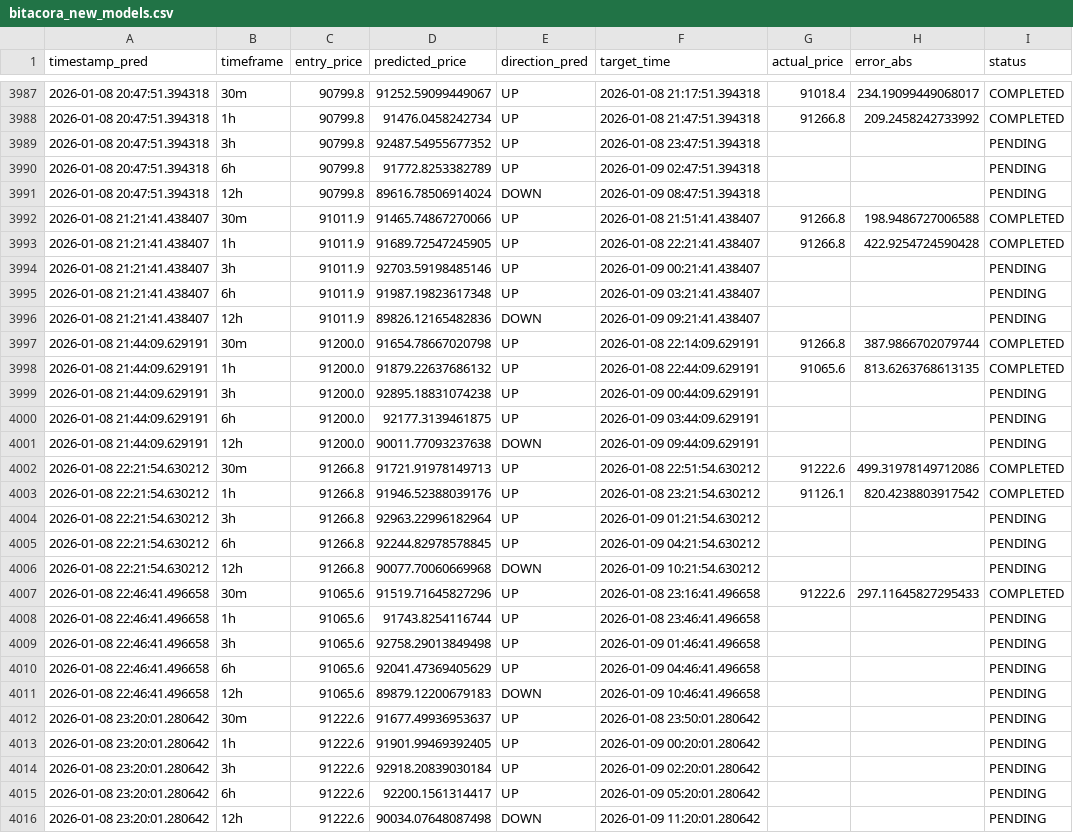
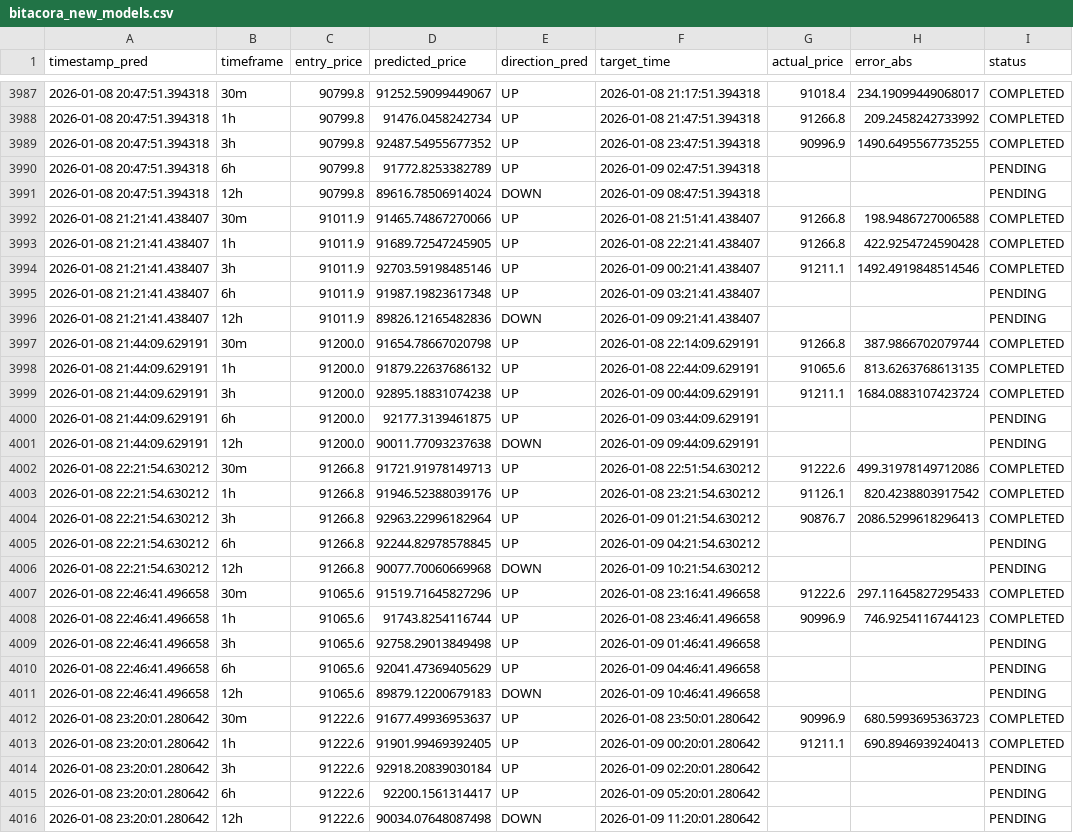
Before and after one commit to marchelo23/btc-live-test-private, a CSV file: bitacora_new_models.csv, drawn as a sheet; only a part is shown, gaps mark what is left out; the diff covers the shown part only.

```diff
--- a/bitacora_new_models.csv
+++ b/bitacora_new_models.csv
@@ -3988,3 +3988,3 @@ timestamp_pred,timeframe,entry_price,predicted_price,direction_pred,target_time,
 2026-01-08 20:47:51.394318,1h,90799.8,91476.0458242734,UP,2026-01-08 21:47:51.394318,91266.8,209.2458242733992,COMPLETED
-2026-01-08 20:47:51.394318,3h,90799.8,92487.54955677352,UP,2026-01-08 23:47:51.394318,,,PENDING
+2026-01-08 20:47:51.394318,3h,90799.8,92487.54955677352,UP,2026-01-08 23:47:51.394318,90996.9,1490.6495567735255,COMPLETED
 2026-01-08 20:47:51.394318,6h,90799.8,91772.8253382789,UP,2026-01-09 02:47:51.394318,,,PENDING
@@ -3993,3 +3993,3 @@ timestamp_pred,timeframe,entry_price,predicted_price,direction_pred,target_time,
 2026-01-08 21:21:41.438407,1h,91011.9,91689.72547245905,UP,2026-01-08 22:21:41.438407,91266.8,422.9254724590428,COMPLETED
-2026-01-08 21:21:41.438407,3h,91011.9,92703.59198485146,UP,2026-01-09 00:21:41.438407,,,PENDING
+2026-01-08 21:21:41.438407,3h,91011.9,92703.59198485146,UP,2026-01-09 00:21:41.438407,91211.1,1492.4919848514546,COMPLETED
 2026-01-08 21:21:41.438407,6h,91011.9,91987.19823617348,UP,2026-01-09 03:21:41.438407,,,PENDING
@@ -3998,3 +3998,3 @@ timestamp_pred,timeframe,entry_price,predicted_price,direction_pred,target_time,
 2026-01-08 21:44:09.629191,1h,91200.0,91879.22637686132,UP,2026-01-08 22:44:09.629191,91065.6,813.6263768613135,COMPLETED
-2026-01-08 21:44:09.629191,3h,91200.0,92895.18831074238,UP,2026-01-09 00:44:09.629191,,,PENDING
+2026-01-08 21:44:09.629191,3h,91200.0,92895.18831074238,UP,2026-01-09 00:44:09.629191,91211.1,1684.0883107423724,COMPLETED
 2026-01-08 21:44:09.629191,6h,91200.0,92177.3139461875,UP,2026-01-09 03:44:09.629191,,,PENDING
@@ -4003,3 +4003,3 @@ timestamp_pred,timeframe,entry_price,predicted_price,direction_pred,target_time,
 2026-01-08 22:21:54.630212,1h,91266.8,91946.52388039176,UP,2026-01-08 23:21:54.630212,91126.1,820.4238803917542,COMPLETED
-2026-01-08 22:21:54.630212,3h,91266.8,92963.22996182964,UP,2026-01-09 01:21:54.630212,,,PENDING
+2026-01-08 22:21:54.630212,3h,91266.8,92963.22996182964,UP,2026-01-09 01:21:54.630212,90876.7,2086.5299618296413,COMPLETED
 2026-01-08 22:21:54.630212,6h,91266.8,92244.82978578845,UP,2026-01-09 04:21:54.630212,,,PENDING
@@ -4007,3 +4007,3 @@ timestamp_pred,timeframe,entry_price,predicted_price,direction_pred,target_time,
 2026-01-08 22:46:41.496658,30m,91065.6,91519.71645827296,UP,2026-01-08 23:16:41.496658,91222.6,297.11645827295433,COMPLETED
-2026-01-08 22:46:41.496658,1h,91065.6,91743.8254116744,UP,2026-01-08 23:46:41.496658,,,PENDING
+2026-01-08 22:46:41.496658,1h,91065.6,91743.8254116744,UP,2026-01-08 23:46:41.496658,90996.9,746.9254116744123,COMPLETED
 2026-01-08 22:46:41.496658,3h,91065.6,92758.29013849498,UP,2026-01-09 01:46:41.496658,,,PENDING
@@ -4011,4 +4011,4 @@ timestamp_pred,timeframe,entry_price,predicted_price,direction_pred,target_time,
 2026-01-08 22:46:41.496658,12h,91065.6,89879.12200679183,DOWN,2026-01-09 10:46:41.496658,,,PENDING
-2026-01-08 23:20:01.280642,30m,91222.6,91677.49936953637,UP,2026-01-08 23:50:01.280642,,,PENDING
-2026-01-08 23:20:01.280642,1h,91222.6,91901.99469392405,UP,2026-01-09 00:20:01.280642,,,PENDING
+2026-01-08 23:20:01.280642,30m,91222.6,91677.49936953637,UP,2026-01-08 23:50:01.280642,90996.9,680.5993695363723,COMPLETED
+2026-01-08 23:20:01.280642,1h,91222.6,91901.99469392405,UP,2026-01-09 00:20:01.280642,91211.1,690.8946939240413,COMPLETED
 2026-01-08 23:20:01.280642,3h,91222.6,92918.20839030184,UP,2026-01-09 02:20:01.280642,,,PENDING
```
Also changed, not shown: 5 added rows and 30 edited cells elsewhere in this file.
